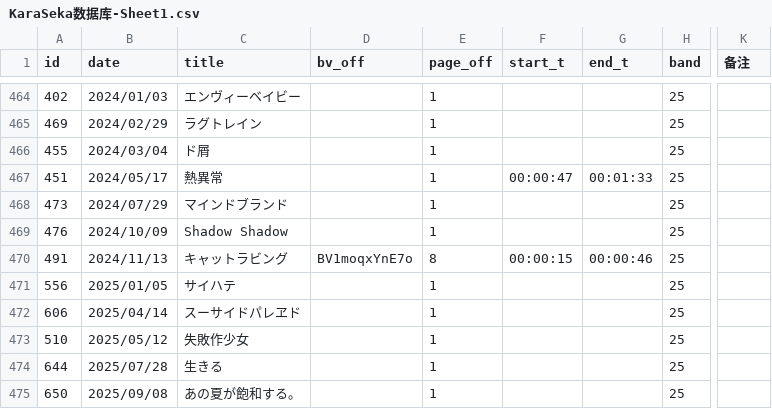
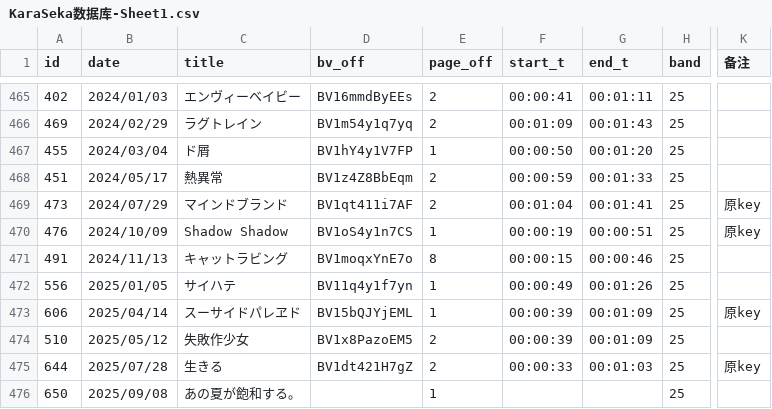
Before and after one commit to Ancenchan/Randktv, a CSV file: database/KaraSeka数据库-Sheet1.csv, drawn as a sheet; only a part is shown, gaps mark what is left out; addresses are those after the commit; the diff covers the shown part only; the diff names each change by its address in the sheet, - before the commit and + after, or states it on an @@ line.

```diff
--- a/database/KaraSeka数据库-Sheet1.csv
+++ b/database/KaraSeka数据库-Sheet1.csv
-D465 (bv_off): (empty)
+D465 (bv_off): BV16mmdByEEs
-E465:E466 (page_off): 1
+E465:E466 (page_off): 2
-F465 (start_t): (empty)
+F465 (start_t): 00:00:41
-G465 (end_t): (empty)
+G465 (end_t): 00:01:11
-D466 (bv_off): (empty)
+D466 (bv_off): BV1m54y1q7yq
-F466 (start_t): (empty)
+F466 (start_t): 00:01:09
-G466 (end_t): (empty)
+G466 (end_t): 00:01:43
-D467 (bv_off): (empty)
+D467 (bv_off): BV1hY4y1V7FP
-F467 (start_t): (empty)
+F467 (start_t): 00:00:50
-G467 (end_t): (empty)
+G467 (end_t): 00:01:20
-D468 (bv_off): (empty)
+D468 (bv_off): BV1z4Z8BbEqm
-E468:E469 (page_off): 1
+E468:E469 (page_off): 2
-F468 (start_t): 00:00:47
+F468 (start_t): 00:00:59
-D469 (bv_off): (empty)
+D469 (bv_off): BV1qt411i7AF
-F469 (start_t): (empty)
+F469 (start_t): 00:01:04
-G469 (end_t): (empty)
+G469 (end_t): 00:01:41
-K469:K470 (备注): (empty)
+K469:K470 (备注): 原key
-D470 (bv_off): (empty)
+D470 (bv_off): BV1oS4y1n7CS
-F470 (start_t): (empty)
+F470 (start_t): 00:00:19
-G470 (end_t): (empty)
+G470 (end_t): 00:00:51
-D472 (bv_off): (empty)
+D472 (bv_off): BV11q4y1f7yn
-F472 (start_t): (empty)
+F472 (start_t): 00:00:49
-G472 (end_t): (empty)
+G472 (end_t): 00:01:26
-D473 (bv_off): (empty)
+D473 (bv_off): BV15bQJYjEML
-F473:F474 (start_t): (empty)
+F473:F474 (start_t): 00:00:39
-G473:G474 (end_t): (empty)
+G473:G474 (end_t): 00:01:09
-K473 (备注): (empty)
+K473 (备注): 原key
-D474 (bv_off): (empty)
+D474 (bv_off): BV1x8PazoEM5
-E474:E475 (page_off): 1
+E474:E475 (page_off): 2
-D475 (bv_off): (empty)
+D475 (bv_off): BV1dt421H7gZ
-F475 (start_t): (empty)
+F475 (start_t): 00:00:33
-G475 (end_t): (empty)
+G475 (end_t): 00:01:03
-K475 (备注): (empty)
+K475 (备注): 原key
```
Also changed, not shown: 2 added rows and 117 edited cells elsewhere in this file, 3 other files.
